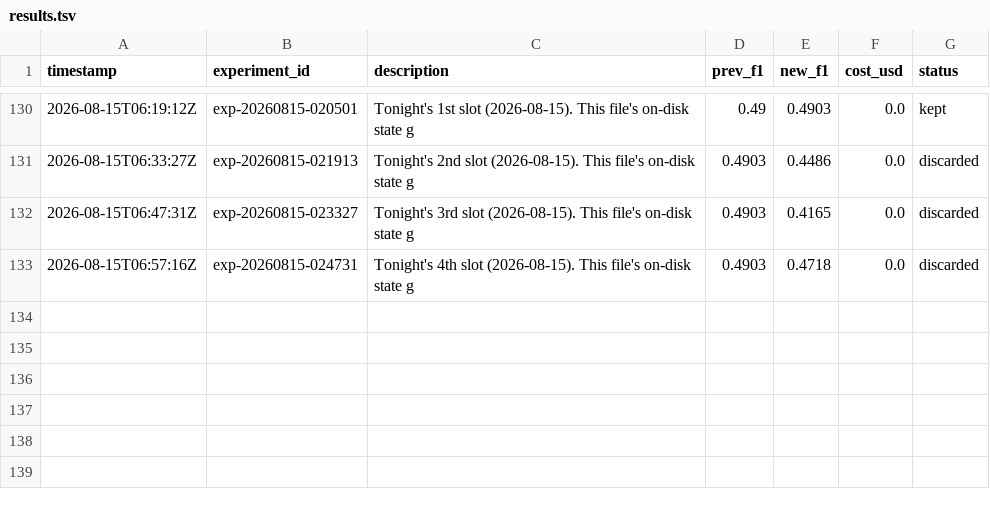
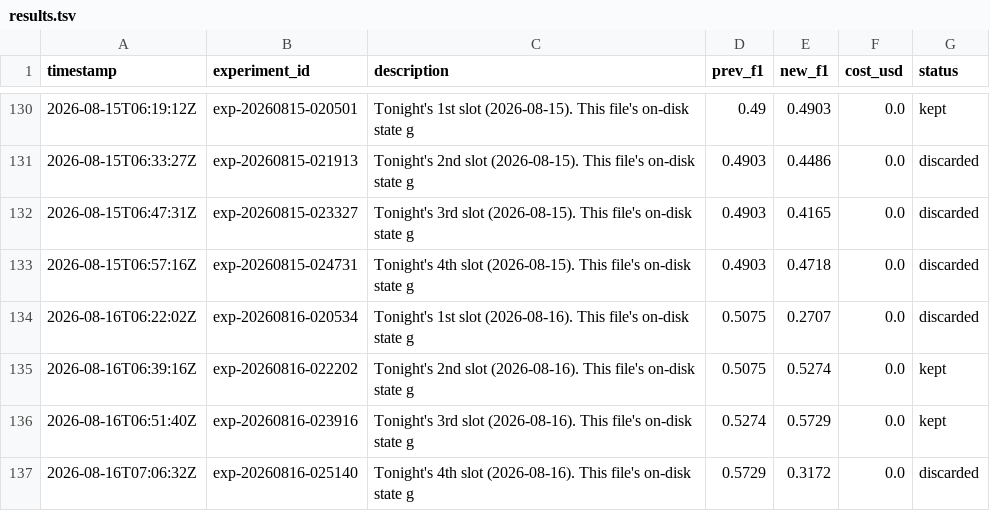
Before and after one commit to amruth9459/nanoclaw, a TSV file: groups/main/lexios-autoresearch/results.tsv, drawn as a sheet; only a part is shown, gaps mark what is left out; the diff names each change by its address in the sheet, - before the commit and + after, or states it on an @@ line.

```diff
--- a/groups/main/lexios-autoresearch/results.tsv
+++ b/groups/main/lexios-autoresearch/results.tsv
+row 134: 2026-08-16T06:22:02Z | exp-20260816-020534 | Tonight's 1st slot (2026-08-16). This file's on-disk state g | 0.5075 | 0.2707 | 0.0 | discarded
+row 135: 2026-08-16T06:39:16Z | exp-20260816-022202 | Tonight's 2nd slot (2026-08-16). This file's on-disk state g | 0.5075 | 0.5274 | 0.0 | kept
+row 136: 2026-08-16T06:51:40Z | exp-20260816-023916 | Tonight's 3rd slot (2026-08-16). This file's on-disk state g | 0.5274 | 0.5729 | 0.0 | kept
+row 137: 2026-08-16T07:06:32Z | exp-20260816-025140 | Tonight's 4th slot (2026-08-16). This file's on-disk state g | 0.5729 | 0.3172 | 0.0 | discarded
```
Also changed, not shown: 1 other file.
